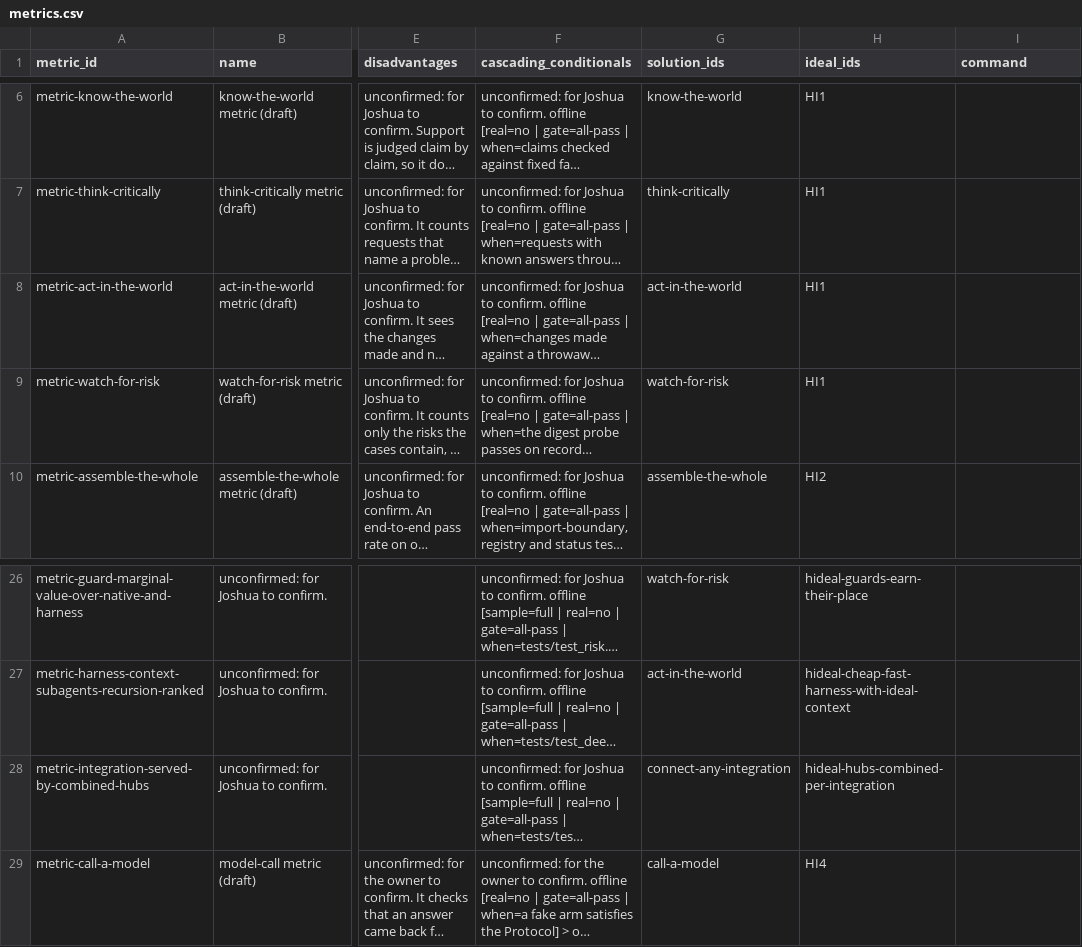
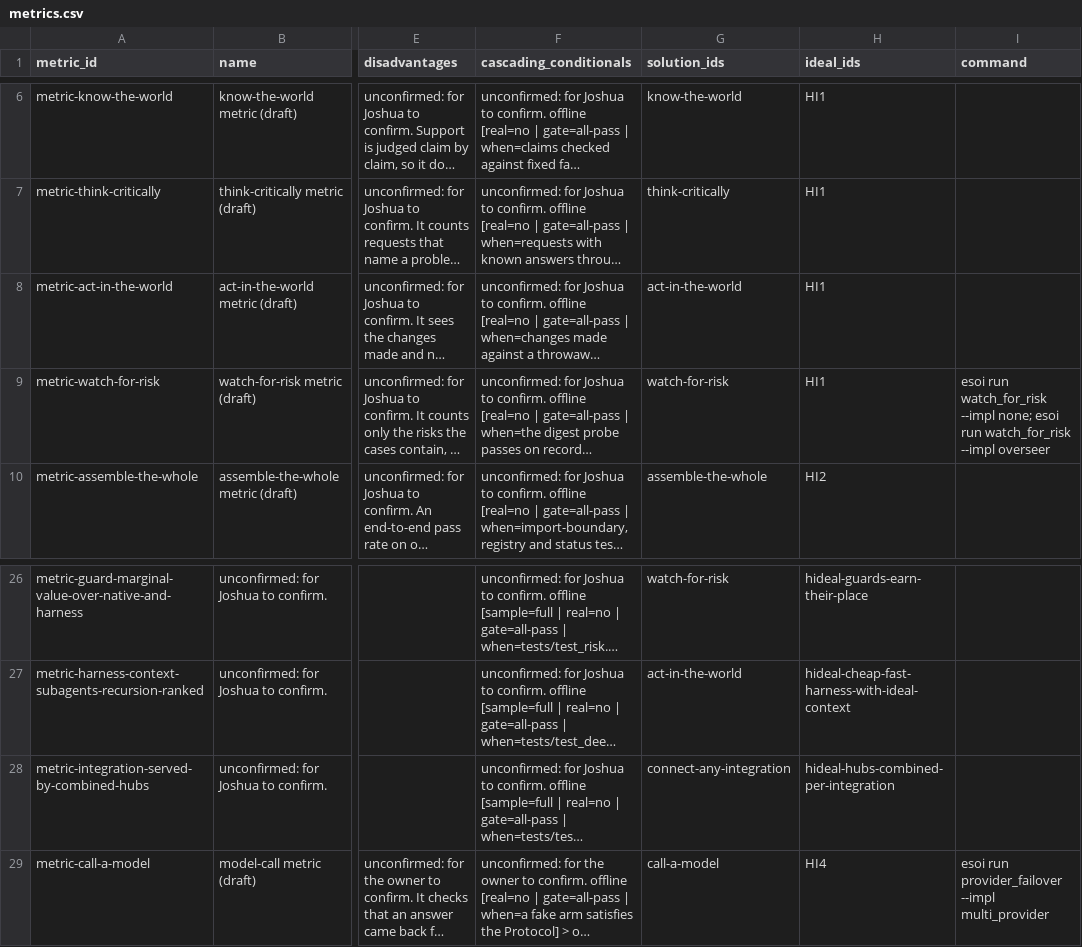
Before and after one commit to SpiritualData/ai-hub-of-hubs-structure, a CSV file: esoi/metrics.csv, drawn as a sheet; only a part is shown, gaps mark what is left out; long unchanged cells end in …; the diff names each change by its address in the sheet, - before the commit and + after, or states it on an @@ line.

```diff
--- a/esoi/metrics.csv
+++ b/esoi/metrics.csv
-I9 (command): (empty)
+I9 (command): esoi run watch_for_risk --impl none; esoi run watch_for_risk --impl overseer
-I29 (command): (empty)
+I29 (command): esoi run provider_failover --impl multi_provider
```
Also changed, not shown: esoi/components.csv, 21 other files.
